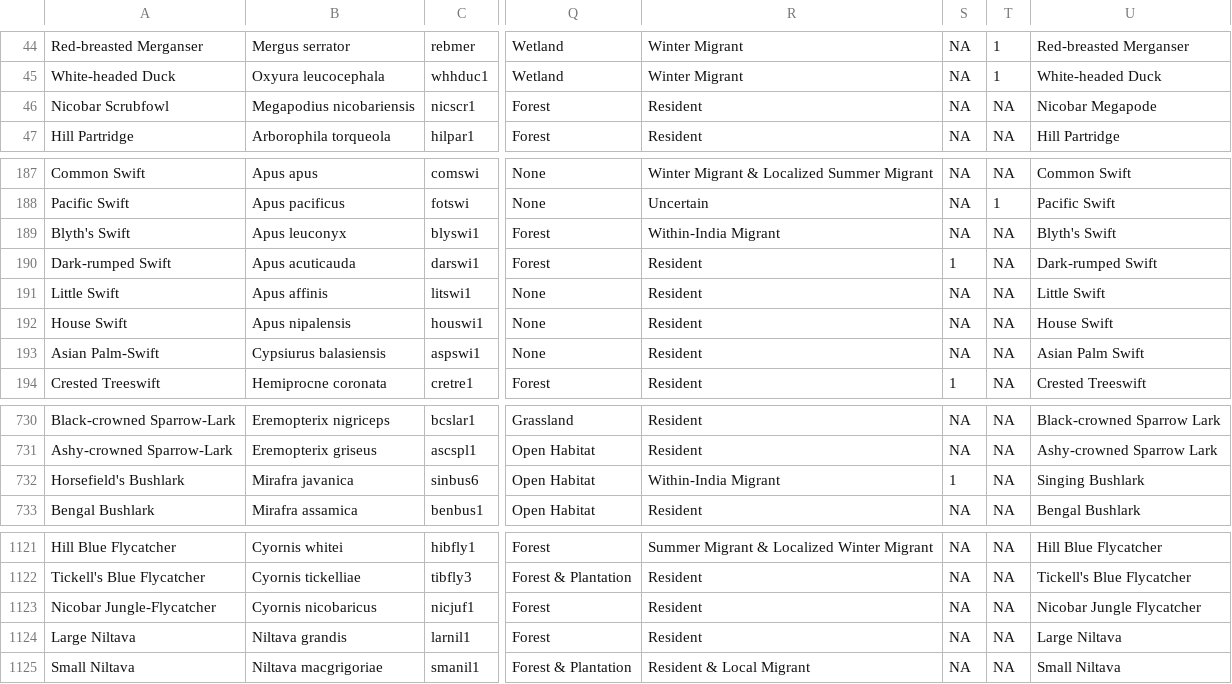
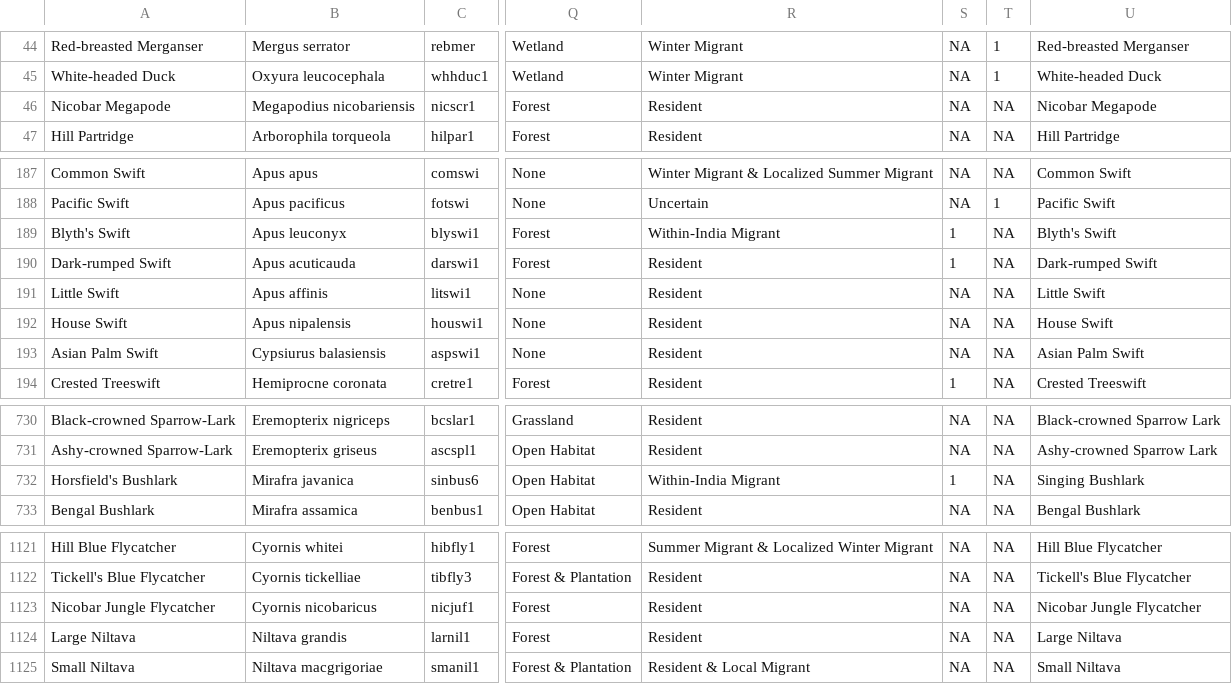
Before and after one commit to stateofindiasbirds/soib_2023, a CSV file: 00_data/SoIB_mapping_2022.csv, drawn as a sheet; only a part is shown, gaps mark what is left out; the diff names each change by its address in the sheet, - before the commit and + after, or states it on an @@ line.

```diff
--- a/00_data/SoIB_mapping_2022.csv
+++ b/00_data/SoIB_mapping_2022.csv
-A46: Nicobar Scrubfowl
+A46: Nicobar Megapode
-S189: NA
+S189: 1
-A193: Asian Palm-Swift
+A193: Asian Palm Swift
-A732: Horsefield's Bushlark
+A732: Horsfield's Bushlark
-A1123: Nicobar Jungle-Flycatcher
+A1123: Nicobar Jungle Flycatcher
```
Also changed, not shown: 00_data/priorityclassificationrules.csv, 4 other files.
